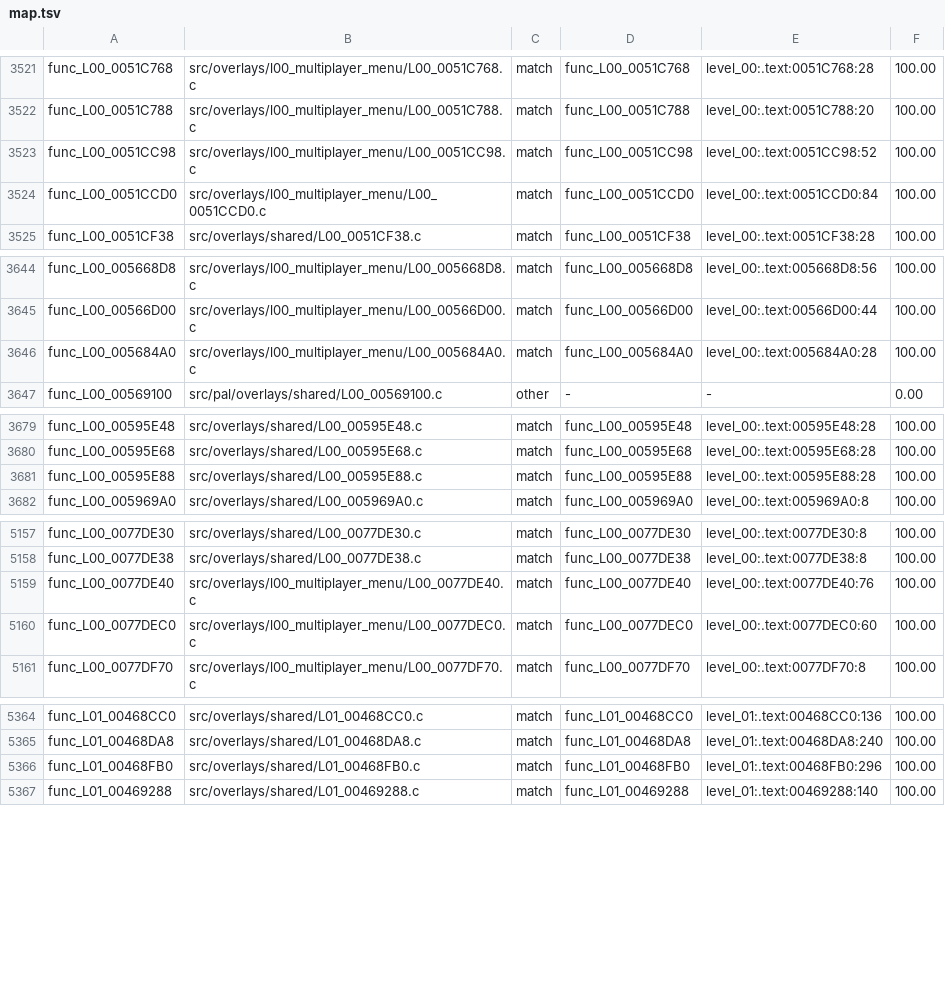
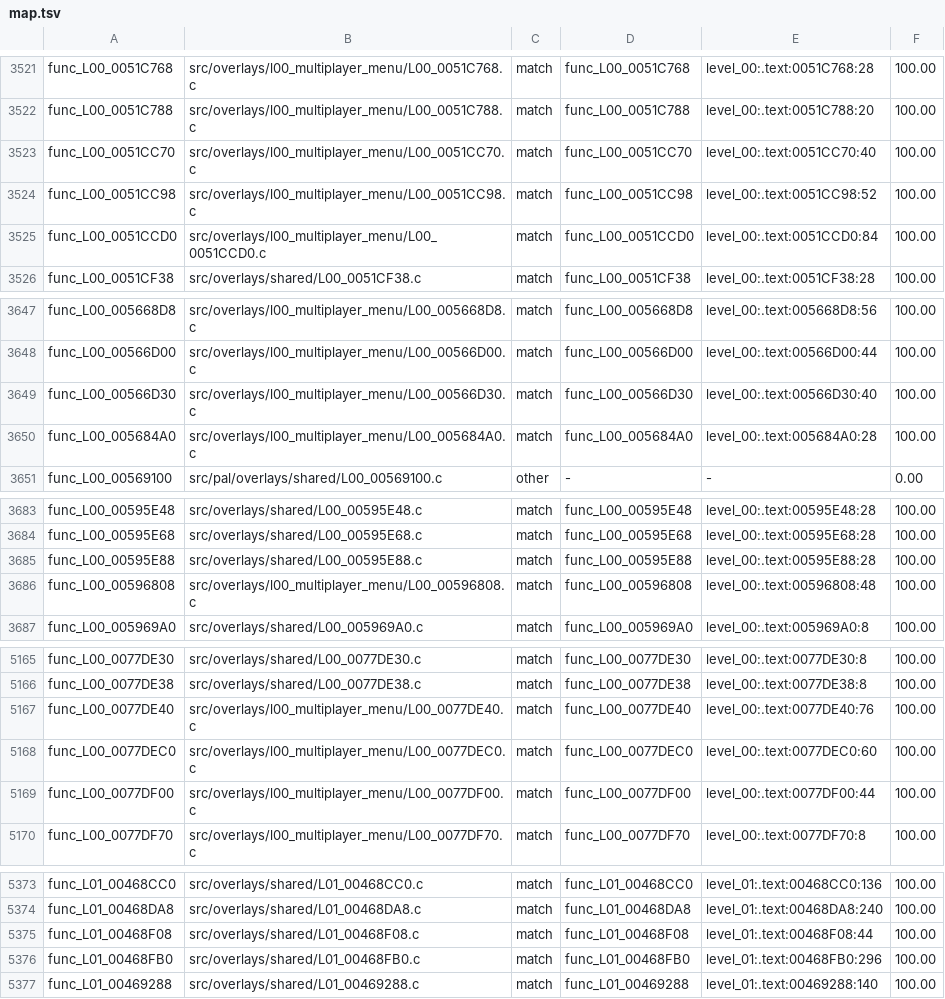
Before and after one commit to OpenRAC/rac4-decomp, a TSV file: config/us/map.tsv, drawn as a sheet; only a part is shown, gaps mark what is left out; the diff covers the shown part only; the diff names each change by its address in the sheet, - before the commit and + after, or states it on an @@ line.

```diff
--- a/config/us/map.tsv
+++ b/config/us/map.tsv
+row 3523: func_L00_0051CC70 | src/overlays/l00_multiplayer_menu/L00_0051CC70.c | match | func_L00_0051CC70 | level_00:.text:0051CC70:40 | 100.00
+row 3649: func_L00_00566D30 | src/overlays/l00_multiplayer_menu/L00_00566D30.c | match | func_L00_00566D30 | level_00:.text:00566D30:40 | 100.00
+row 3686: func_L00_00596808 | src/overlays/l00_multiplayer_menu/L00_00596808.c | match | func_L00_00596808 | level_00:.text:00596808:48 | 100.00
+row 5169: func_L00_0077DF00 | src/overlays/l00_multiplayer_menu/L00_0077DF00.c | match | func_L00_0077DF00 | level_00:.text:0077DF00:44 | 100.00
+row 5375: func_L01_00468F08 | src/overlays/shared/L01_00468F08.c | match | func_L01_00468F08 | level_01:.text:00468F08:44 | 100.00
```
Also changed, not shown: 19 added rows elsewhere in this file, config/pal/map.tsv, 14 other files.
